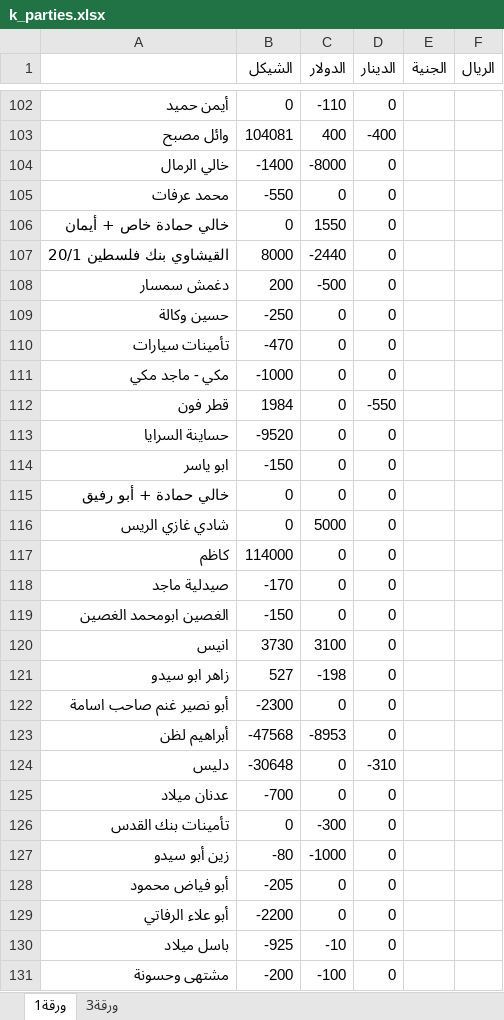
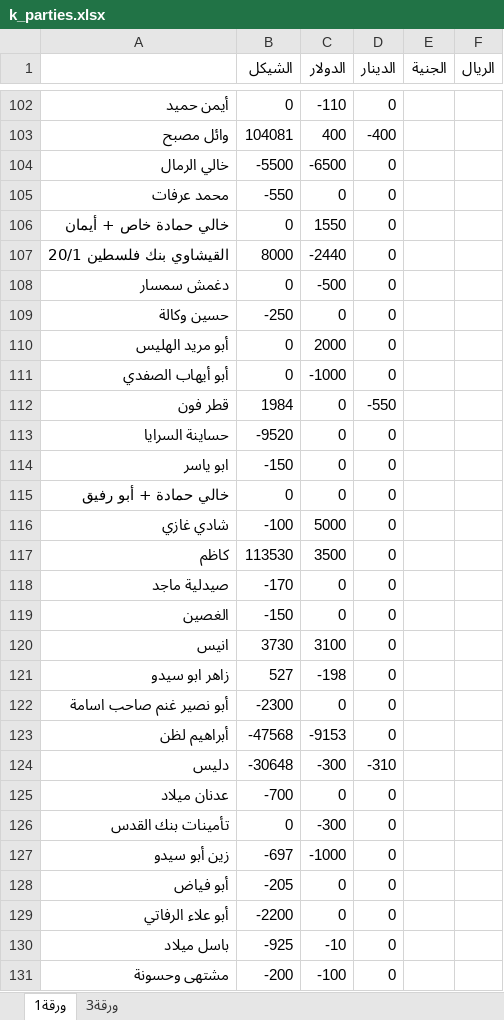
Before and after one commit to palexchange/backend, an Excel workbook: excel/k_parties.xlsx, sheet ورقة1, drawn as a sheet; only a part is shown, gaps mark what is left out; values as stored, in another font and other column widths than the file's, no borders; removed rows and columns are numbered as before the commit, all else as after; the diff covers the shown part only; the diff names each change by its address in the sheet, - before the commit and + after, or states it on an @@ line.

```diff
--- a/excel/k_parties.xlsx (sheet ورقة1)
+++ b/excel/k_parties.xlsx (sheet ورقة1)
-B104 (الشيكل): -1400
+B104 (الشيكل): -5500
-C104 (الدولار): -8000
+C104 (الدولار): -6500
-B108 (الشيكل): 200
+B108 (الشيكل): 0
-row 110: تأمينات سيارات | -470 | 0 | 0
-row 111: مكي - ماجد مكي | -1000 | 0 | 0
+row 110: أبو مريد الهليس | 0 | 2000 | 0
+row 111: أبو أيهاب الصفدي | 0 | -1000 | 0
-A116: شادي غازي الريس
+A116: شادي غازي
-B116 (الشيكل): 0
+B116 (الشيكل): -100
-B117 (الشيكل): 114000
+B117 (الشيكل): 113530
-C117 (الدولار): 0
+C117 (الدولار): 3500
-A119: الغصين ابومحمد الغصين
+A119: الغصين
-C123 (الدولار): -8953
+C123 (الدولار): -9153
-C124 (الدولار): 0
+C124 (الدولار): -300
-B127 (الشيكل): -80
+B127 (الشيكل): -697
-A128: أبو فياض محمود
+A128: أبو فياض
```
Also changed, not shown: 1 removed row and 43 edited cells elsewhere in this sheet, excel/ah_parties.xlsx, excel/boxes.xlsx, 25 other files.
